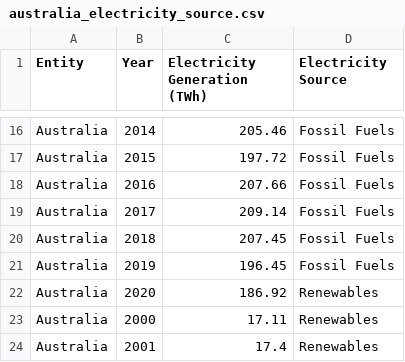
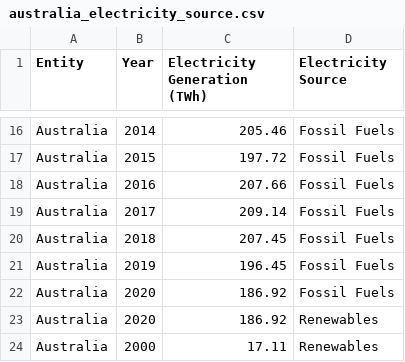
Before and after one commit to BeianAnnieMao31494153/FIT3179, a CSV file: data/australia_electricity_source.csv, drawn as a sheet; only a part is shown, gaps mark what is left out; the shorter side is filled out with more unchanged rows.

Commit message:
added missing data

```diff
--- a/data/australia_electricity_source.csv
+++ b/data/australia_electricity_source.csv
@@ -21,2 +21,3 @@ Australia,2018,207.45,Fossil Fuels
 Australia,2019,196.45,Fossil Fuels
+Australia,2020,186.92,Fossil Fuels
 Australia,2020,186.92,Renewables
```
